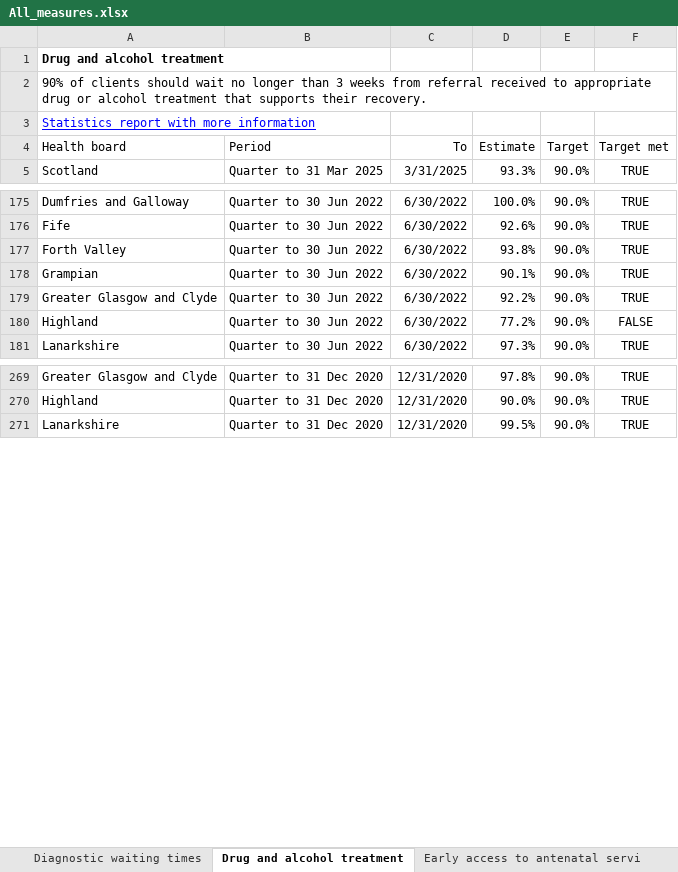
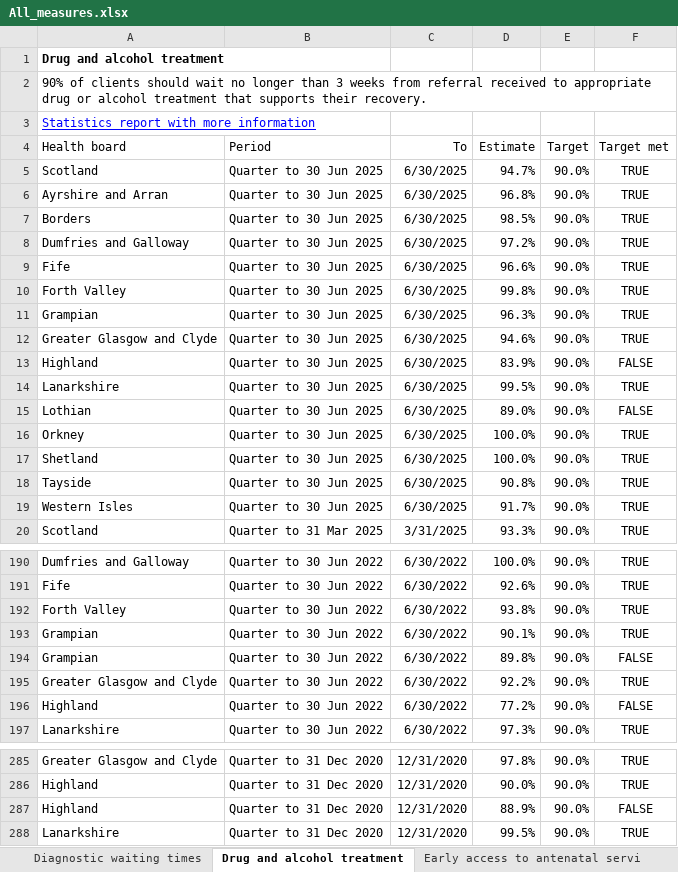
Before and after one commit to spicestats/health_performance, an Excel workbook: dashboard_output/All_measures.xlsx, sheet Drug and alcohol treatment, drawn as a sheet; only a part is shown, gaps mark what is left out; values as stored, in another font and other column widths than the file's, no borders; table styles not drawn; the diff covers the shown part only; the diff names each change by its address in the sheet, - before the commit and + after, or states it on an @@ line.

```diff
--- a/dashboard_output/All_measures.xlsx (sheet Drug and alcohol treatment)
+++ b/dashboard_output/All_measures.xlsx (sheet Drug and alcohol treatment)
+row 5: Scotland | Quarter to 30 Jun 2025 | 6/30/2025 | 94.7% | 90.0% | TRUE
+row 6: Ayrshire and Arran | Quarter to 30 Jun 2025 | 6/30/2025 | 96.8% | 90.0% | TRUE
+row 7: Borders | Quarter to 30 Jun 2025 | 6/30/2025 | 98.5% | 90.0% | TRUE
+row 8: Dumfries and Galloway | Quarter to 30 Jun 2025 | 6/30/2025 | 97.2% | 90.0% | TRUE
+row 9: Fife | Quarter to 30 Jun 2025 | 6/30/2025 | 96.6% | 90.0% | TRUE
+row 10: Forth Valley | Quarter to 30 Jun 2025 | 6/30/2025 | 99.8% | 90.0% | TRUE
+row 11: Grampian | Quarter to 30 Jun 2025 | 6/30/2025 | 96.3% | 90.0% | TRUE
+row 12: Greater Glasgow and Clyde | Quarter to 30 Jun 2025 | 6/30/2025 | 94.6% | 90.0% | TRUE
+row 13: Highland | Quarter to 30 Jun 2025 | 6/30/2025 | 83.9% | 90.0% | FALSE
+row 14: Lanarkshire | Quarter to 30 Jun 2025 | 6/30/2025 | 99.5% | 90.0% | TRUE
+row 15: Lothian | Quarter to 30 Jun 2025 | 6/30/2025 | 89.0% | 90.0% | FALSE
+row 16: Orkney | Quarter to 30 Jun 2025 | 6/30/2025 | 100.0% | 90.0% | TRUE
+row 17: Shetland | Quarter to 30 Jun 2025 | 6/30/2025 | 100.0% | 90.0% | TRUE
+row 18: Tayside | Quarter to 30 Jun 2025 | 6/30/2025 | 90.8% | 90.0% | TRUE
+row 19: Western Isles | Quarter to 30 Jun 2025 | 6/30/2025 | 91.7% | 90.0% | TRUE
+row 194: Grampian | Quarter to 30 Jun 2022 | 6/30/2022 | 89.8% | 90.0% | FALSE
+row 287: Highland | Quarter to 31 Dec 2020 | 12/31/2020 | 88.9% | 90.0% | FALSE
```
Also changed, not shown: 253 added rows elsewhere in this sheet, sheet Accident and Emergency, dashboard_output/indicator_data.xlsx, 1 other file.
